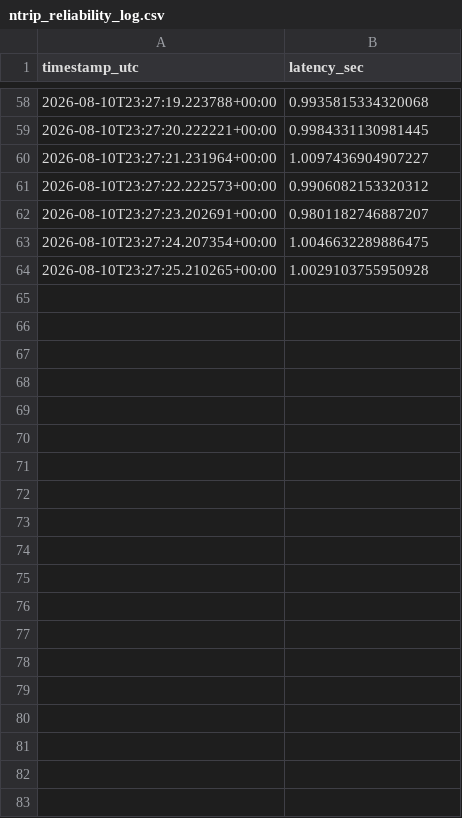
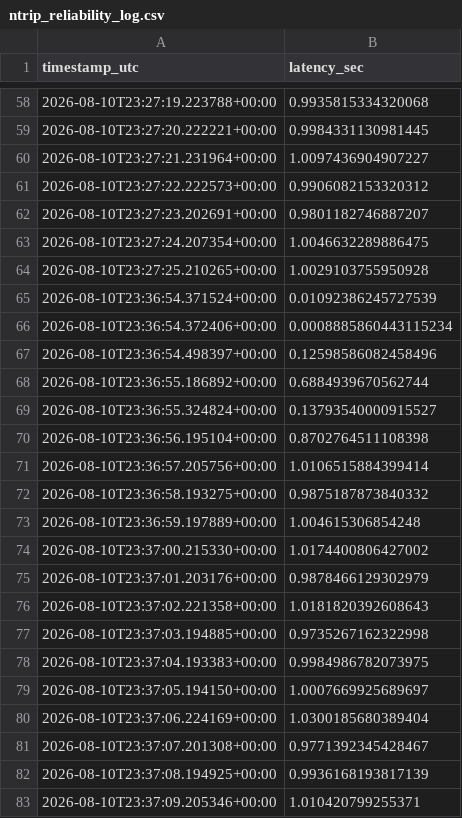
Before and after one commit to strathneath/NTRIPTester, a CSV file: ntrip_reliability_log.csv, drawn as a sheet; only a part is shown, gaps mark what is left out; the diff covers the shown part only; the diff names each change by its address in the sheet, - before the commit and + after, or states it on an @@ line.

```diff
--- a/ntrip_reliability_log.csv
+++ b/ntrip_reliability_log.csv
+row 65: 2026-08-10T23:36:54.371524+00:00 | 0.01092386245727539
+row 66: 2026-08-10T23:36:54.372406+00:00 | 0.0008885860443115234
+row 67: 2026-08-10T23:36:54.498397+00:00 | 0.12598586082458496
+row 68: 2026-08-10T23:36:55.186892+00:00 | 0.6884939670562744
+row 69: 2026-08-10T23:36:55.324824+00:00 | 0.13793540000915527
+row 70: 2026-08-10T23:36:56.195104+00:00 | 0.8702764511108398
+row 71: 2026-08-10T23:36:57.205756+00:00 | 1.0106515884399414
+row 72: 2026-08-10T23:36:58.193275+00:00 | 0.9875187873840332
+row 73: 2026-08-10T23:36:59.197889+00:00 | 1.004615306854248
+row 74: 2026-08-10T23:37:00.215330+00:00 | 1.0174400806427002
+row 75: 2026-08-10T23:37:01.203176+00:00 | 0.9878466129302979
+row 76: 2026-08-10T23:37:02.221358+00:00 | 1.0181820392608643
+row 77: 2026-08-10T23:37:03.194885+00:00 | 0.9735267162322998
+row 78: 2026-08-10T23:37:04.193383+00:00 | 0.9984986782073975
+row 79: 2026-08-10T23:37:05.194150+00:00 | 1.0007669925689697
+row 80: 2026-08-10T23:37:06.224169+00:00 | 1.0300185680389404
+row 81: 2026-08-10T23:37:07.201308+00:00 | 0.9771392345428467
+row 82: 2026-08-10T23:37:08.194925+00:00 | 0.9936168193817139
+row 83: 2026-08-10T23:37:09.205346+00:00 | 1.010420799255371
```
Also changed, not shown: 45 added rows elsewhere in this file, 1 other file.
